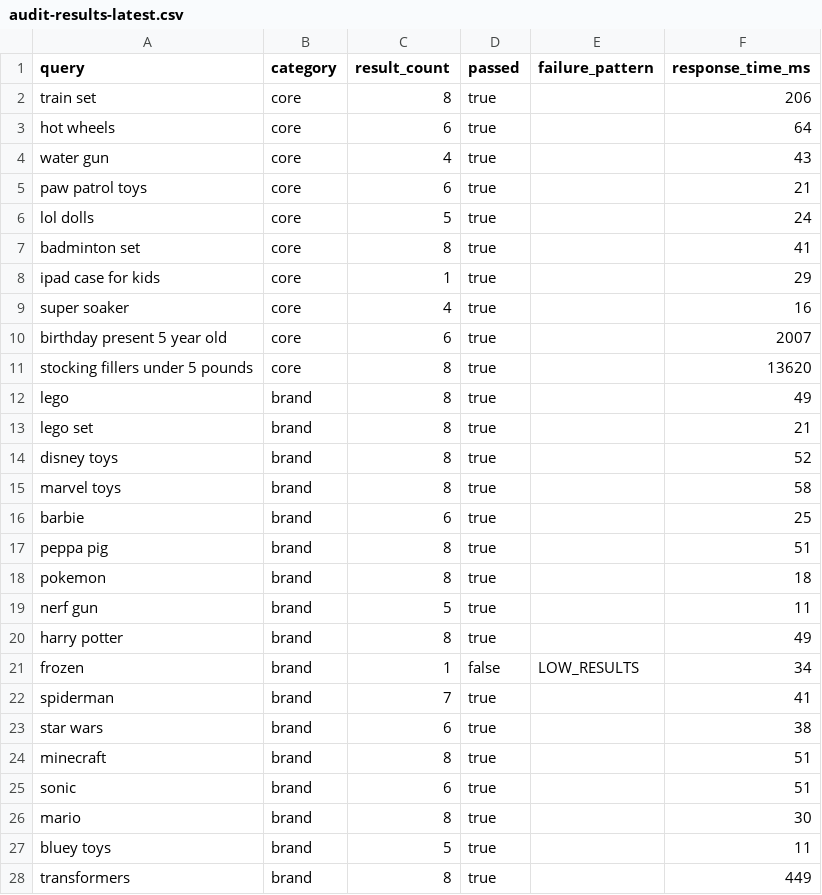
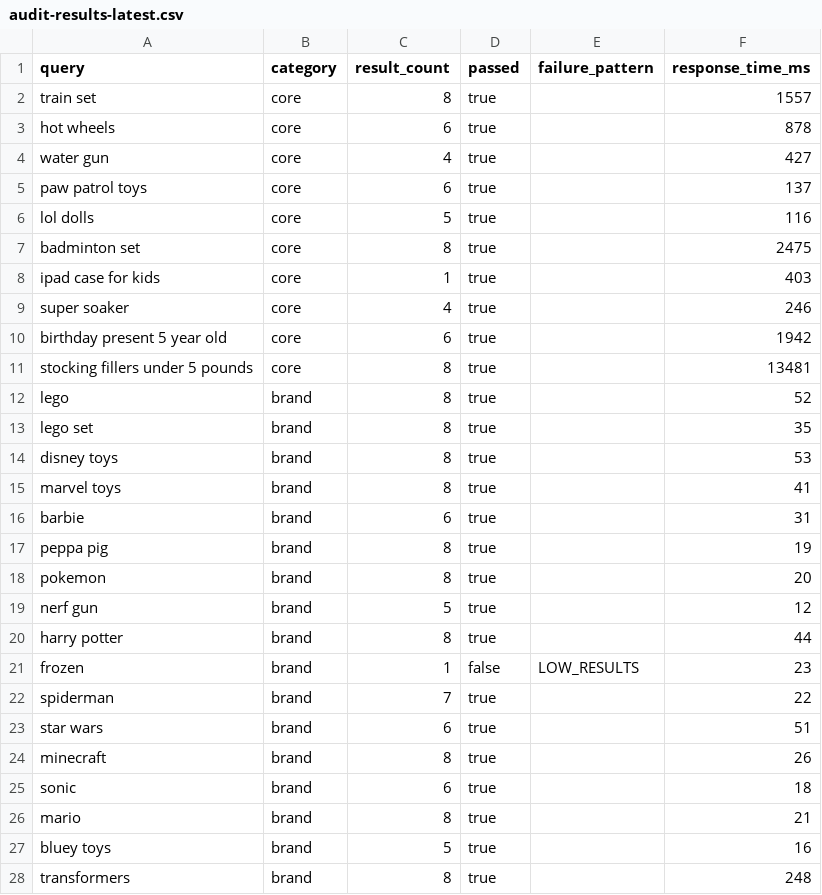
Before and after one commit to andrewkilmartin-sketch/gpt-newdeals, a CSV file: data/audit-results-latest.csv, drawn as a sheet; only a part is shown; the diff covers the shown part only.

```diff
--- a/data/audit-results-latest.csv
+++ b/data/audit-results-latest.csv
@@ -1,28 +1,28 @@
 query,category,result_count,passed,failure_pattern,response_time_ms
-"train set",core,8,true,,206
-"hot wheels",core,6,true,,64
-"water gun",core,4,true,,43
-"paw patrol toys",core,6,true,,21
-"lol dolls",core,5,true,,24
-"badminton set",core,8,true,,41
-"ipad case for kids",core,1,true,,29
-"super soaker",core,4,true,,16
-"birthday present 5 year old",core,6,true,,2007
-"stocking fillers under 5 pounds",core,8,true,,13620
-"lego",brand,8,true,,49
-"lego set",brand,8,true,,21
-"disney toys",brand,8,true,,52
-"marvel toys",brand,8,true,,58
-"barbie",brand,6,true,,25
-"peppa pig",brand,8,true,,51
-"pokemon",brand,8,true,,18
-"nerf gun",brand,5,true,,11
-"harry potter",brand,8,true,,49
-"frozen",brand,1,false,LOW_RESULTS,34
-"spiderman",brand,7,true,,41
-"star wars",brand,6,true,,38
-"minecraft",brand,8,true,,51
-"sonic",brand,6,true,,51
-"mario",brand,8,true,,30
-"bluey toys",brand,5,true,,11
-"transformers",brand,8,true,,449
+"train set",core,8,true,,1557
+"hot wheels",core,6,true,,878
+"water gun",core,4,true,,427
+"paw patrol toys",core,6,true,,137
+"lol dolls",core,5,true,,116
+"badminton set",core,8,true,,2475
+"ipad case for kids",core,1,true,,403
+"super soaker",core,4,true,,246
+"birthday present 5 year old",core,6,true,,1942
+"stocking fillers under 5 pounds",core,8,true,,13481
+"lego",brand,8,true,,52
+"lego set",brand,8,true,,35
+"disney toys",brand,8,true,,53
+"marvel toys",brand,8,true,,41
+"barbie",brand,6,true,,31
+"peppa pig",brand,8,true,,19
+"pokemon",brand,8,true,,20
+"nerf gun",brand,5,true,,12
+"harry potter",brand,8,true,,44
+"frozen",brand,1,false,LOW_RESULTS,23
+"spiderman",brand,7,true,,22
+"star wars",brand,6,true,,51
+"minecraft",brand,8,true,,26
+"sonic",brand,6,true,,18
+"mario",brand,8,true,,21
+"bluey toys",brand,5,true,,16
+"transformers",brand,8,true,,248
```
Also changed, not shown: 72 edited cells elsewhere in this file, 2 other files.
